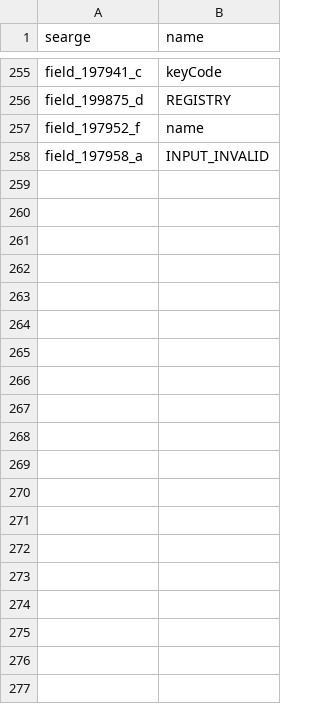
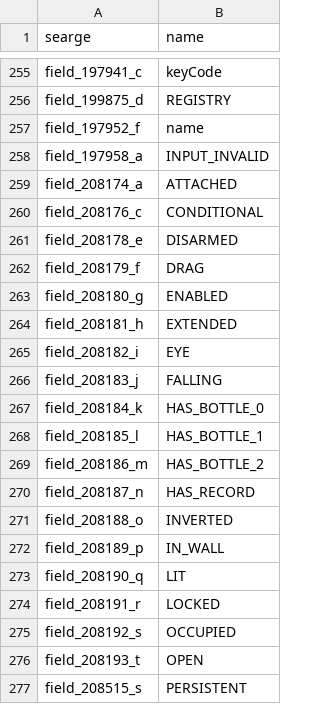
Before and after one commit to Hallowizer/1.13-MCP-Mappings, a CSV file: mappings/fields.csv, drawn as a sheet; only a part is shown, gaps mark what is left out; the diff covers the shown part only.

```diff
--- a/mappings/fields.csv
+++ b/mappings/fields.csv
@@ -258 +258,20 @@ field_197952_f,name
 field_197958_a,INPUT_INVALID
+field_208174_a,ATTACHED
+field_208176_c,CONDITIONAL
+field_208178_e,DISARMED
+field_208179_f,DRAG
+field_208180_g,ENABLED
+field_208181_h,EXTENDED
+field_208182_i,EYE
+field_208183_j,FALLING
+field_208184_k,HAS_BOTTLE_0
+field_208185_l,HAS_BOTTLE_1
+field_208186_m,HAS_BOTTLE_2
+field_208187_n,HAS_RECORD
+field_208188_o,INVERTED
+field_208189_p,IN_WALL
+field_208190_q,LIT
+field_208191_r,LOCKED
+field_208192_s,OCCUPIED
+field_208193_t,OPEN
+field_208515_s,PERSISTENT
```
Also changed, not shown: 65 added rows elsewhere in this file, mappings/methods.csv, mappings/params.csv.
